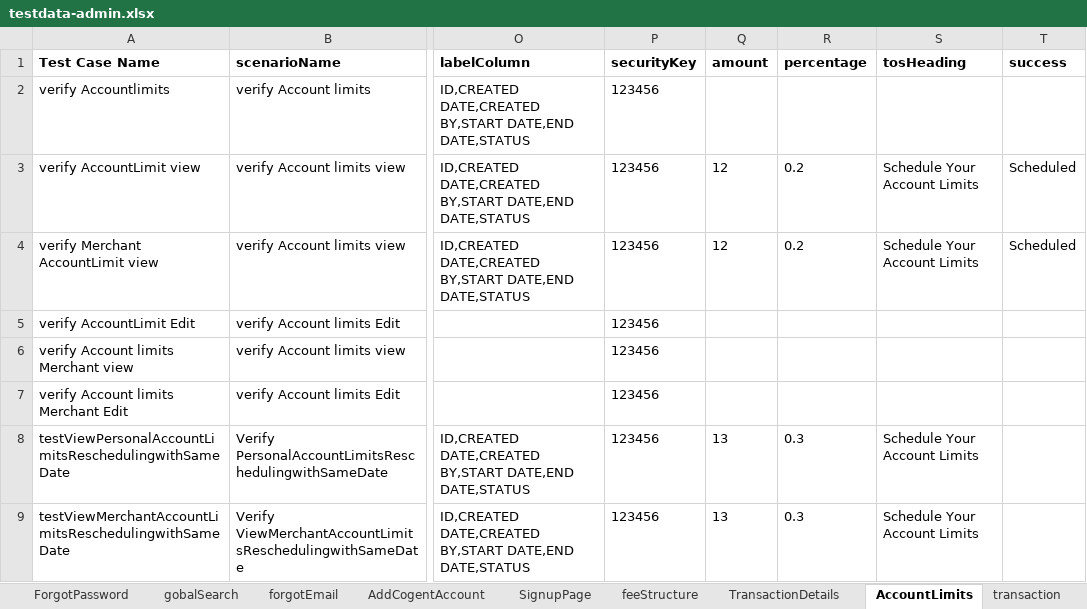
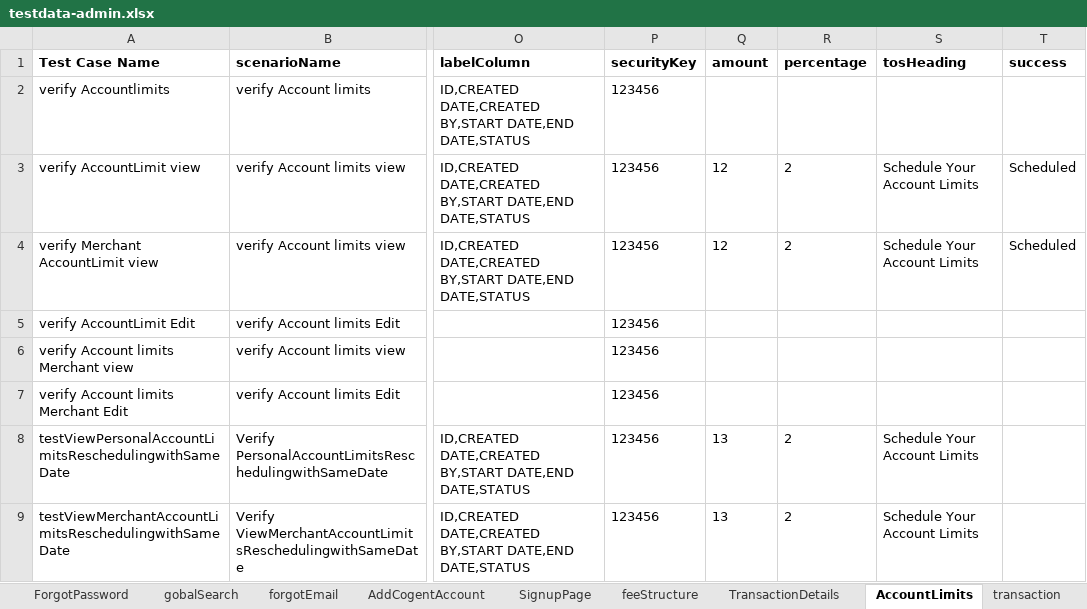
Before and after one commit to RameshNaikRR/Automation, an Excel workbook: Web/coyni/resources/testdata-admin.xlsx, sheet AccountLimits, drawn as a sheet; only a part is shown, gaps mark what is left out; values as stored, in another font and other column widths than the file's, no borders; the diff names each change by its address in the sheet, - before the commit and + after, or states it on an @@ line.

```diff
--- a/Web/coyni/resources/testdata-admin.xlsx (sheet AccountLimits)
+++ b/Web/coyni/resources/testdata-admin.xlsx (sheet AccountLimits)
-R3:R4 (percentage): 0.2
+R3:R4 (percentage): 2
-R8:R9 (percentage): 0.3
+R8:R9 (percentage): 2
```
Also changed, not shown: sheet coyniEmployee, sheet profiles, Web/coyni/resources/TestScript-admin.xlsx, 6 other files.
